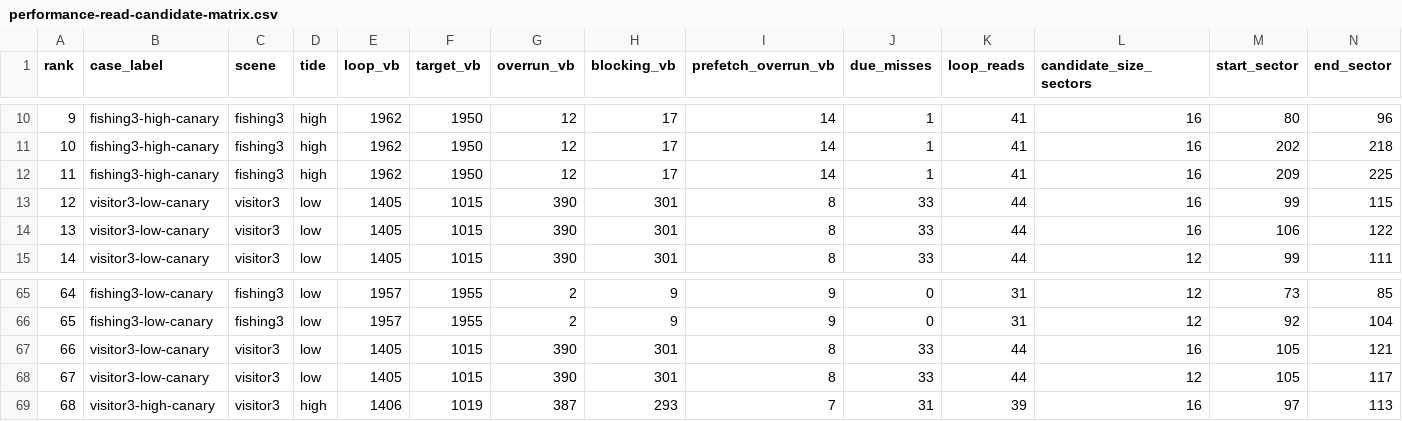
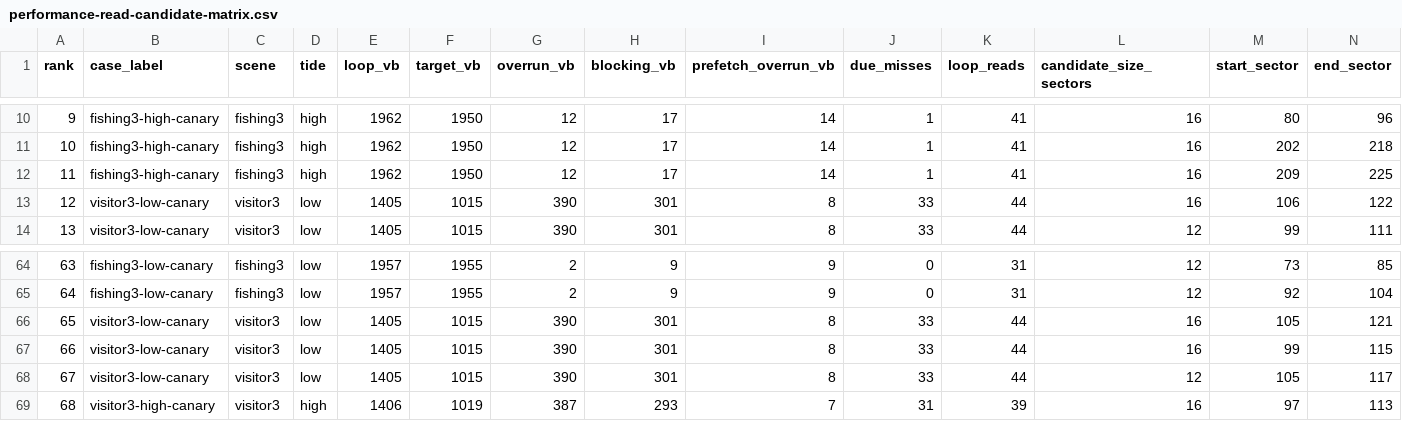
Before and after one commit to huntergdavis/johnny-castaway-ps1, a CSV file: docs/ps1/performance-read-candidate-matrix.csv, drawn as a sheet; only a part is shown, gaps mark what is left out; removed rows and columns are numbered as before the commit, all else as after; rows hold the shown columns only; the diff names each change by its address in the sheet, - before the commit and + after, or states it on an @@ line.

Commit message:
docs: log visitor3 low guarded group rejection

```diff
--- a/docs/ps1/performance-read-candidate-matrix.csv
+++ b/docs/ps1/performance-read-candidate-matrix.csv
-row 13: 12 | visitor3-low-canary | visitor3 | low | 1405 | 1015 | 390 | 301 | 8 | 33 | 44 | 16 | 99 | 115
@@ column A (rank) renumbered between rows 13 and 66 @@
+row 67: 66 | visitor3-low-canary | visitor3 | low | 1405 | 1015 | 390 | 301 | 8 | 33 | 44 | 16 | 99 | 115
```
Also changed, not shown: 5 other files.
